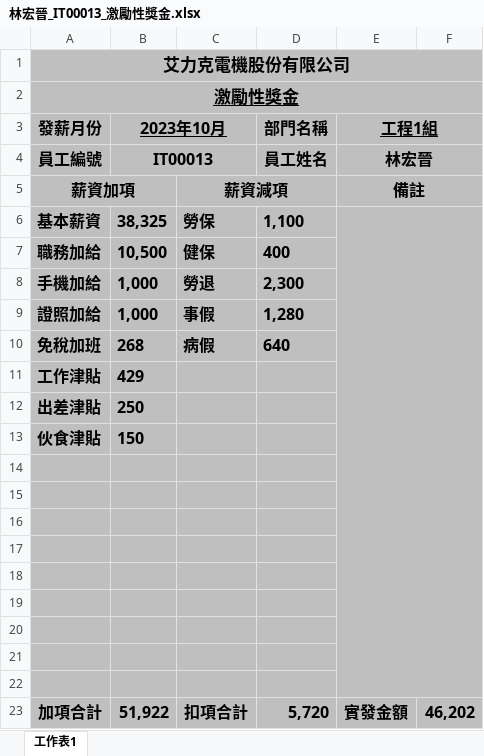
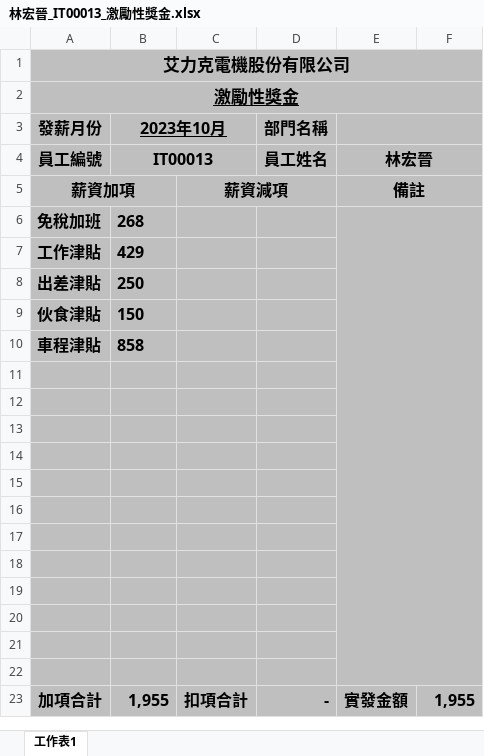
Before and after one commit to shao112/ERP, an Excel workbook: media/salary_files/林宏晉_IT00013_激勵性獎金.xlsx, sheet 工作表1, drawn as a sheet; values as stored, in another font and other column widths than the file's, no borders; removed rows and columns are numbered as before the commit, all else as after; the diff names each change by its address in the sheet, - before the commit and + after, or states it on an @@ line.

```diff
--- a/media/salary_files/林宏晉_IT00013_激勵性獎金.xlsx (sheet 工作表1)
+++ b/media/salary_files/林宏晉_IT00013_激勵性獎金.xlsx (sheet 工作表1)
-E3: 工程1組
+E3: (empty)
-row 6: 基本薪資 | 38,325 | 勞保 | 1,100
-row 7: 職務加給 | 10,500 | 健保 | 400
-row 8: 手機加給 | 1,000 | 勞退 | 2,300
-row 9: 證照加給 | 1,000 | 事假 | 1,280
-C6: 病假
+C6: (empty)
-D6 (部門名稱): 640
+D6 (部門名稱): (empty)
-E6 fill: none
+E6 fill: #BFBFBF
+E6:F22 merged
+row 10: 車程津貼 | 858
+row 20: (empty)
+row 21: (empty)
+row 22: (empty)
-B23 (2023年10月): 51,922
+B23 (2023年10月): 1,955
-D23 (部門名稱): 5,720
+D23 (部門名稱): -
-F23: 46,202
+F23: 1,955
```
Also changed, not shown: media/salary_files/吳雅琳_123_薪資條.xlsx, media/salary_files/林宏晉_IT00013_薪資條.xlsx, 26 other files.
